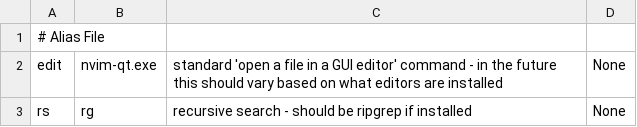
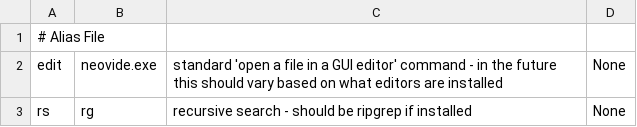
Before and after one commit to BatmanAoD/public-config, a CSV file: ps-aliases.csv, drawn as a sheet; the diff names each change by its address in the sheet, - before the commit and + after, or states it on an @@ line.

Commit message:
fix fonts for NeoVide... break them for nvim-qt

```diff
--- a/ps-aliases.csv
+++ b/ps-aliases.csv
-B2: nvim-qt.exe
+B2: neovide.exe
```
Also changed, not shown: 1 other file.
